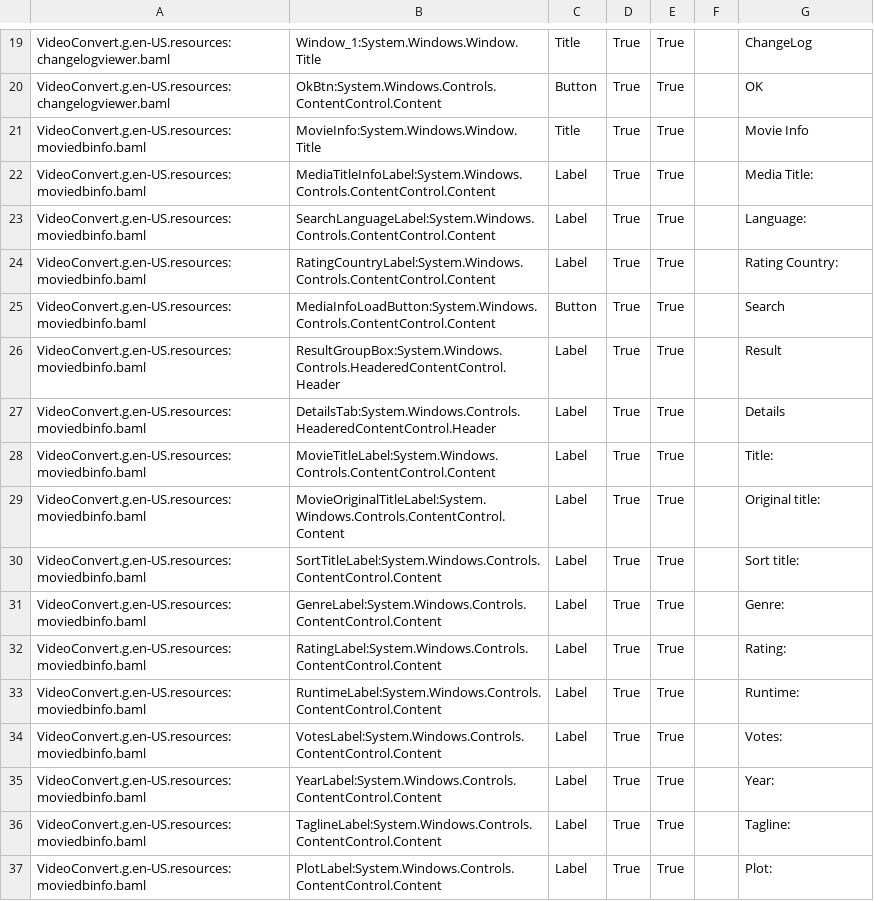
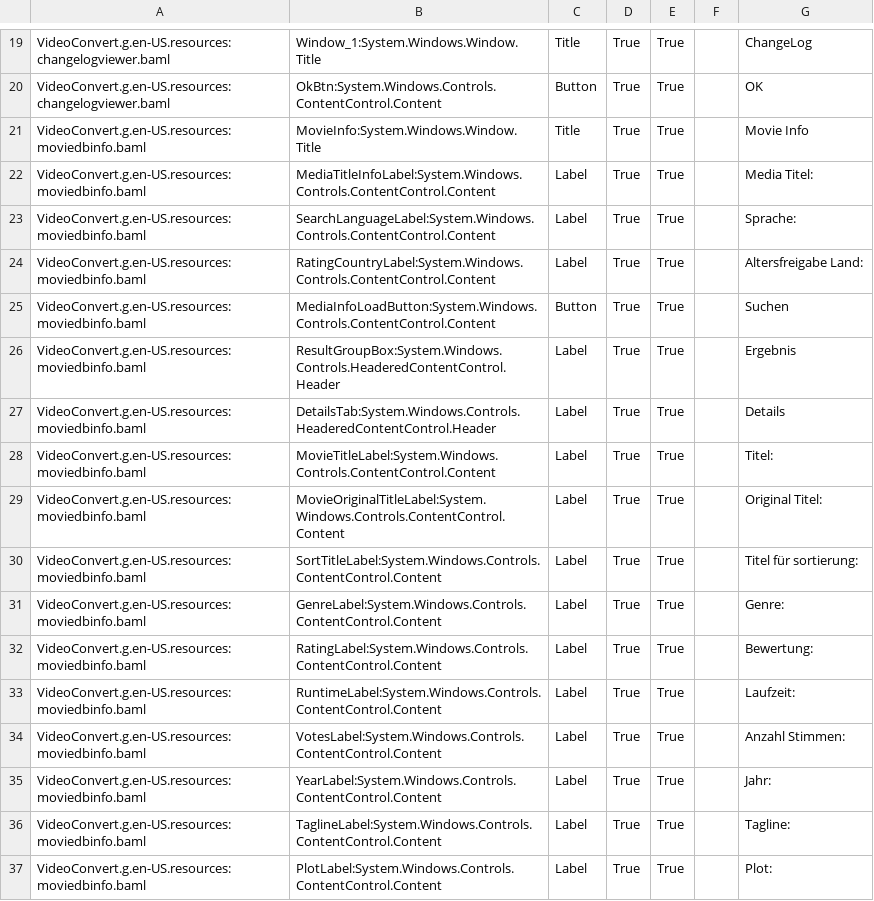
Before and after one commit to UniqProject/VideoConvert, a CSV file: VideoConvert/Translation/Translate.de-DE.csv, drawn as a sheet; only a part is shown, gaps mark what is left out; the diff covers the shown part only; the diff names each change by its address in the sheet, - before the commit and + after, or states it on an @@ line.

```diff
--- a/VideoConvert/Translation/Translate.de-DE.csv
+++ b/VideoConvert/Translation/Translate.de-DE.csv
-G22: Media Title:
+G22: Media Titel:
-G23: Language:
+G23: Sprache:
-G24: Rating Country:
+G24: Altersfreigabe Land:
-G25: Search
+G25: Suchen
-G26: Result
+G26: Ergebnis
-G28: Title:
+G28: Titel:
-G29: Original title:
+G29: Original Titel:
-G30: Sort title:
+G30: Titel für sortierung:
-G32: Rating:
+G32: Bewertung:
-G33: Runtime:
+G33: Laufzeit:
-G34: Votes:
+G34: Anzahl Stimmen:
-G35: Year:
+G35: Jahr:
```
Also changed, not shown: 11 added rows and 20 edited cells elsewhere in this file, 8 other files.
